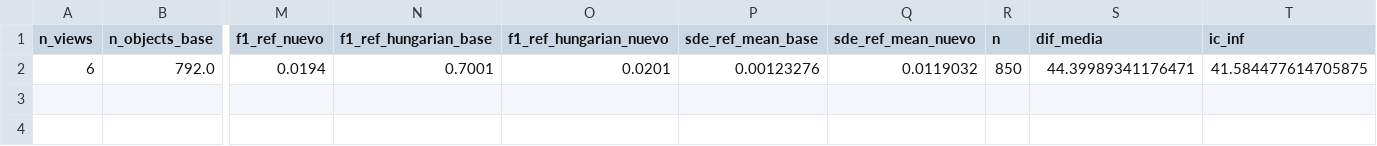
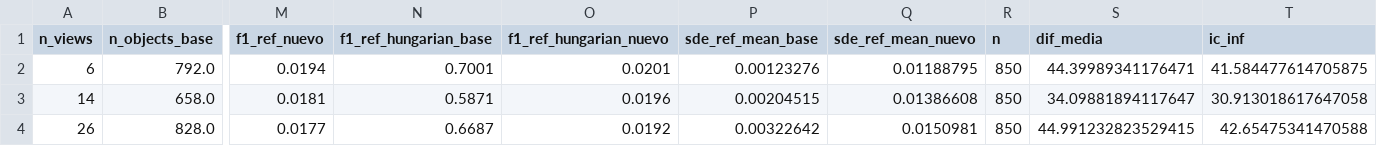
Before and after one commit to patricioespinozaa/Symmetry-Detection-Using-Multimodal-Vision-Language-Models, a CSV file: resultados_finales/plane_v02_224_rot_aguirre/pareado/plane_v02_rot_aguirre_s224_flat_ndcfix_sdat_mp1_nomesh.csv, drawn as a sheet; only a part is shown, gaps mark what is left out; rows hold the shown columns only; the diff names each change by its address in the sheet, - before the commit and + after, or states it on an @@ line.

```diff
--- a/resultados_finales/plane_v02_224_rot_aguirre/pareado/plane_v02_rot_aguirre_s224_flat_ndcfix_sdat_mp1_nomesh.csv
+++ b/resultados_finales/plane_v02_224_rot_aguirre/pareado/plane_v02_rot_aguirre_s224_flat_ndcfix_sdat_mp1_nomesh.csv
-Q2 (sde_ref_mean_nuevo): 0.0119032
+Q2 (sde_ref_mean_nuevo): 0.01188795
+row 3: 14 | 658.0 | 0.0181 | 0.5871 | 0.0196 | 0.00204515 | 0.01386608 | 850 | 34.09881894117647 | 30.913018617647058
+row 4: 26 | 828.0 | 0.0177 | 0.6687 | 0.0192 | 0.00322642 | 0.0150981 | 850 | 44.991232823529415 | 42.65475341470588
```
Also changed, not shown: resultados_finales/plane_v02_224_rot_aguirre/con_malla/pareado/plane_v02_rot_aguirre_s224_flat_ndcfix_mesh_vs_plane_v02_s224_flat_ndcfix_mesh.csv, 39 other files.
